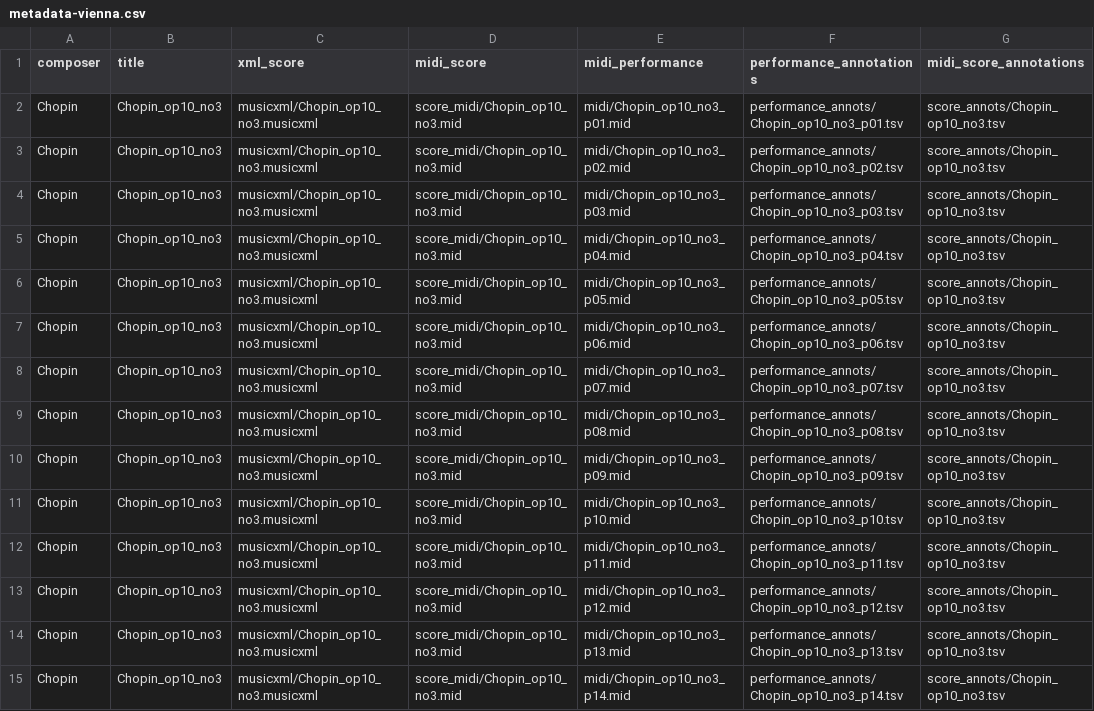
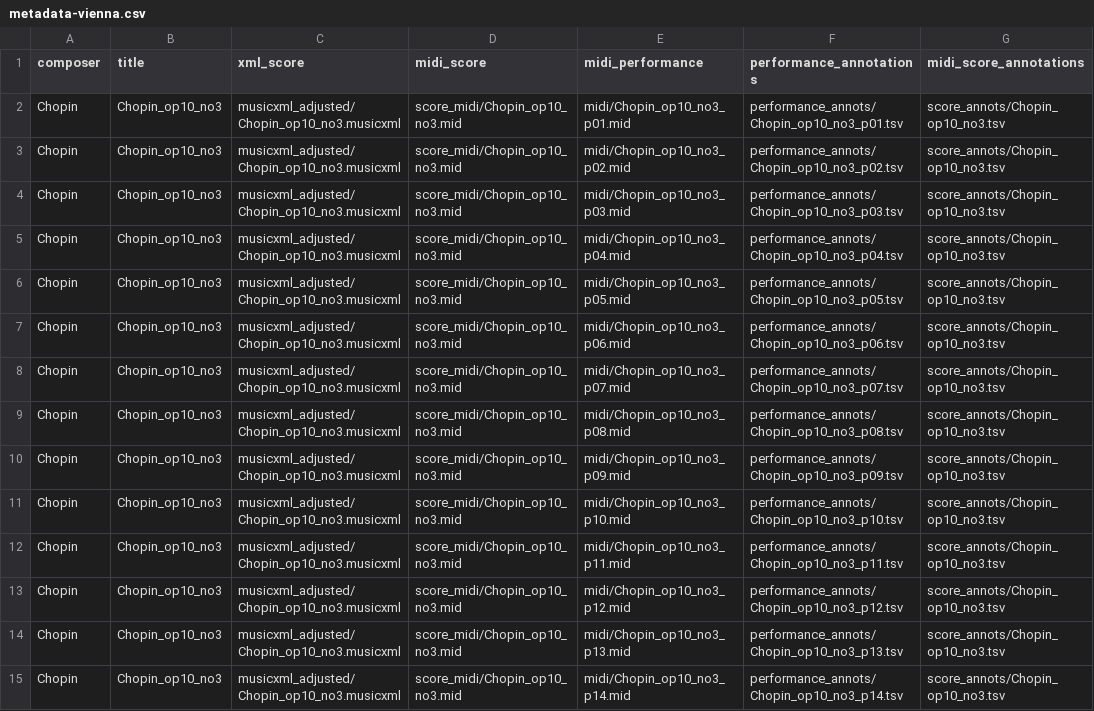
Before and after one commit to pymatchmaker/matchmaker_benchmark, a CSV file: data/metadata-vienna.csv, drawn as a sheet; only a part is shown; the diff covers the shown part only; the diff names each change by its address in the sheet, - before the commit and + after, or states it on an @@ line.

```diff
--- a/data/metadata-vienna.csv
+++ b/data/metadata-vienna.csv
-C2:C15 (xml_score): musicxml/Chopin_op10_no3.musicxml
+C2:C15 (xml_score): musicxml_adjusted/Chopin_op10_no3.musicxml
```
Also changed, not shown: 74 edited cells elsewhere in this file, data/metadata-asap-test.csv, data/metadata-batik.csv, 1 other file.
